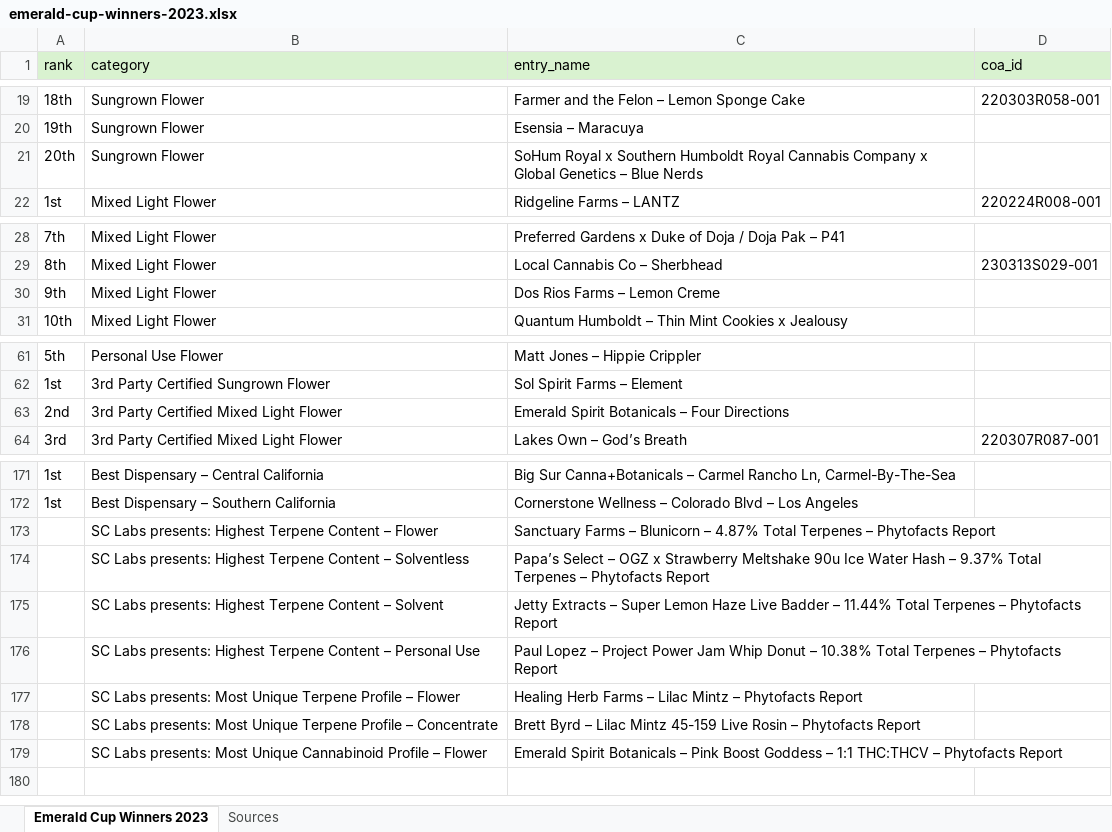
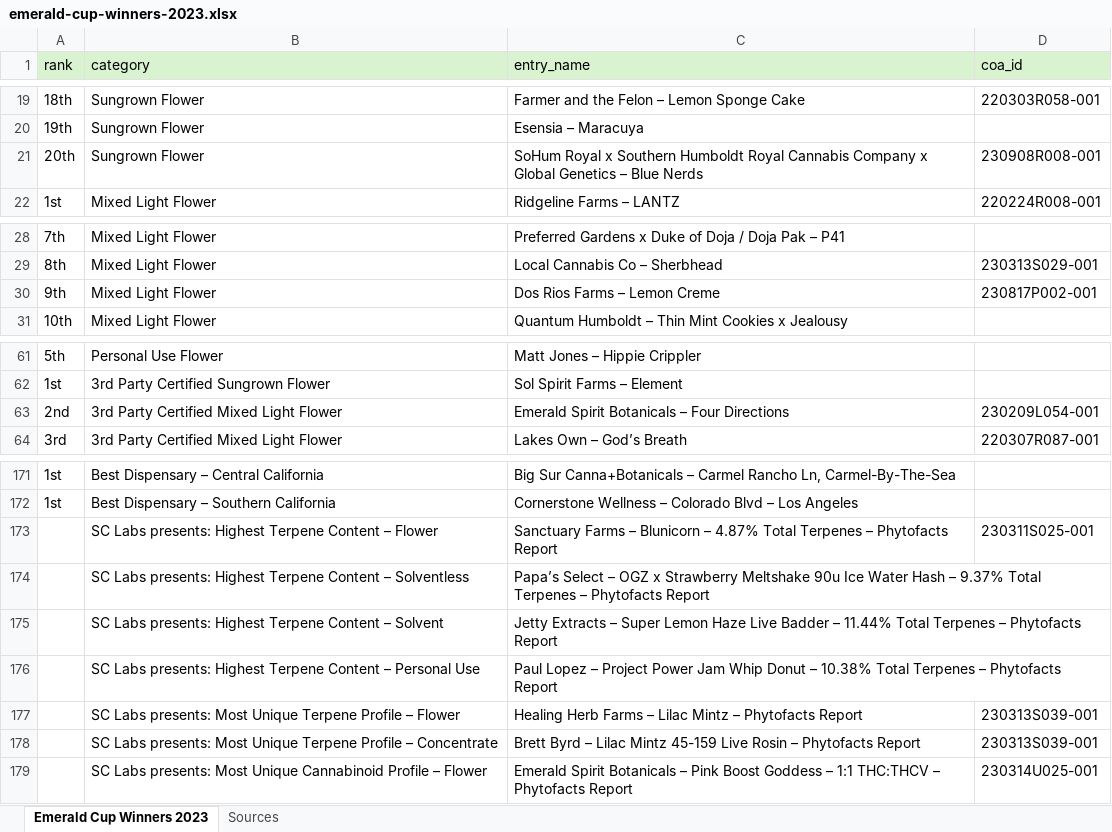
Before and after one commit to cannlytics/cannabis-data-science, an Excel workbook: season-4/141-ranking-products/data/emerald-cup-winners-2023.xlsx, sheet Emerald Cup Winners 2023, drawn as a sheet; only a part is shown, gaps mark what is left out; values as stored, in another font and other column widths than the file's, no borders; the diff names each change by its address in the sheet, - before the commit and + after, or states it on an @@ line.

```diff
--- a/season-4/141-ranking-products/data/emerald-cup-winners-2023.xlsx (sheet Emerald Cup Winners 2023)
+++ b/season-4/141-ranking-products/data/emerald-cup-winners-2023.xlsx (sheet Emerald Cup Winners 2023)
-D21 (coa_id): (empty)
+D21 (coa_id): 230908R008-001
-D30 (coa_id): (empty)
+D30 (coa_id): 230817P002-001
-D63 (coa_id): (empty)
+D63 (coa_id): 230209L054-001
-D173 (coa_id): (empty)
+D173 (coa_id): 230311S025-001
-D177:D178 (coa_id): (empty)
+D177:D178 (coa_id): 230313S039-001
-D179 (coa_id): (empty)
+D179 (coa_id): 230314U025-001
```
Also changed, not shown: season-4/141-ranking-products/data/augmented-emerald-cup-winners-2022.xlsx, season-4/141-ranking-products/data/augmented-emerald-cup-winners-2023.xlsx, 54 other files.
